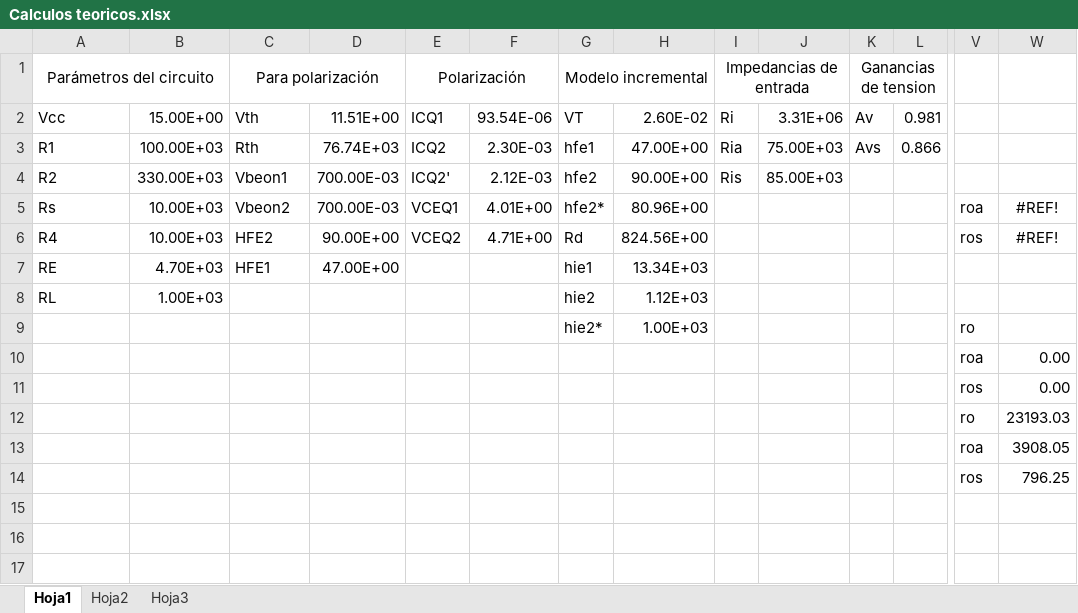
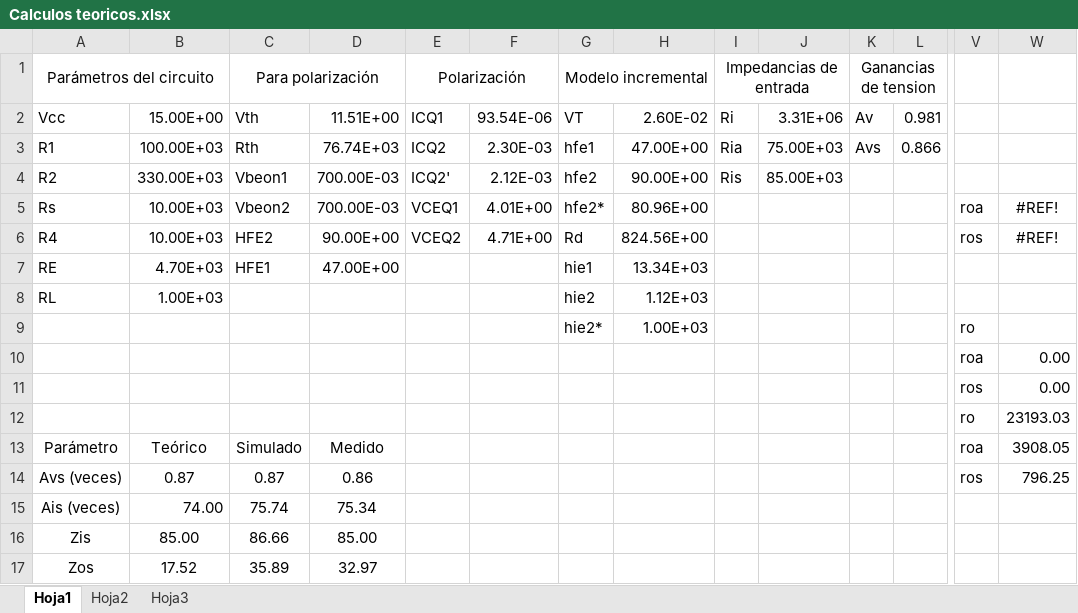
Before and after one commit to malenamuller/Electronica_1, an Excel workbook: TP1/Analisis/Calculos teoricos.xlsx, sheet Hoja1, drawn as a sheet; only a part is shown, gaps mark what is left out; values as stored, in another font and other column widths than the file's, no borders; removed rows and columns are numbered as before the commit, all else as after; rows hold the shown columns only; the diff names each change by its address in the sheet, - before the commit and + after, or states it on an @@ line.

```diff
--- a/TP1/Analisis/Calculos teoricos.xlsx (sheet Hoja1)
+++ b/TP1/Analisis/Calculos teoricos.xlsx (sheet Hoja1)
-row 13:  |  |  |  |  |  |  |  |  |  |  |  | roa | 3908.05
-row 14:  |  |  |  |  |  |  |  |  |  |  |  | ros | 796.25
+row 13: Parámetro | Teórico | Simulado | Medido |  |  |  |  |  |  |  |  | roa | 3908.05
+row 14: Avs (veces) | 0.87 | 0.87 | 0.86 |  |  |  |  |  |  |  |  | ros | 796.25
+row 15: Ais (veces) | 74.00 | 75.74 | 75.34
+row 16: Zis | 85.00 | 86.66 | 85.00
+row 17: Zos | 17.52 | 35.89 | 32.97
```
Also changed, not shown: 7 other files.
